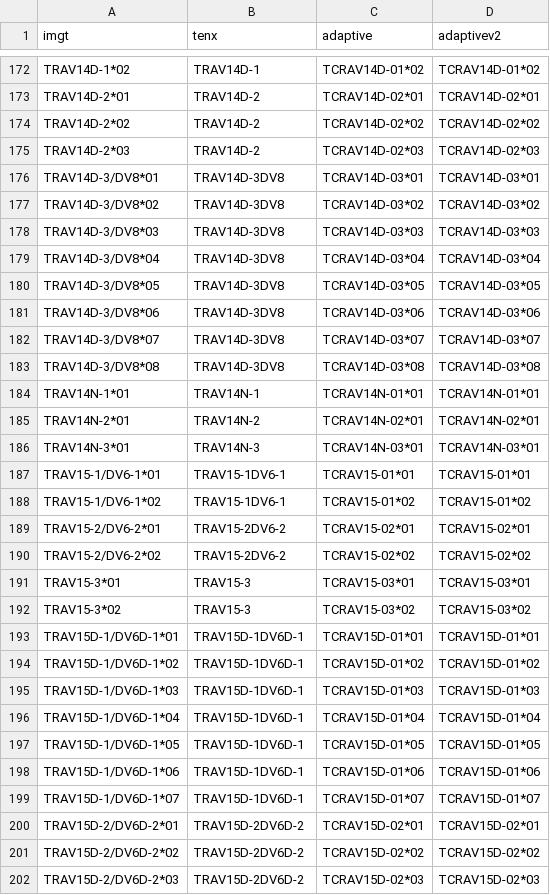
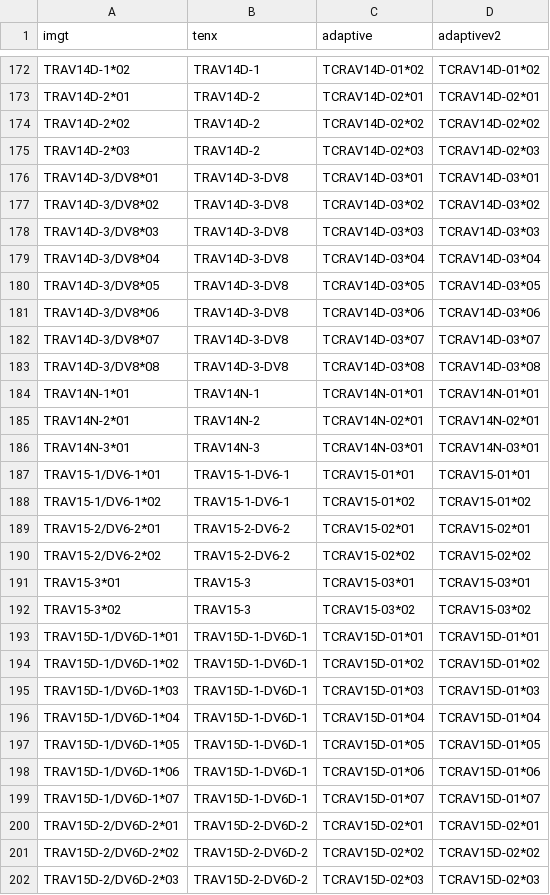
Before and after one commit to seshadrilab/tcrconvertr, a CSV file: inst/extdata/mouse/lookup.csv, drawn as a sheet; only a part is shown, gaps mark what is left out; the diff covers the shown part only.

```diff
--- a/inst/extdata/mouse/lookup.csv
+++ b/inst/extdata/mouse/lookup.csv
@@ -175,10 +175,10 @@
 "TRAV14D-2*03","TRAV14D-2","TCRAV14D-02*03","TCRAV14D-02*03"
-"TRAV14D-3/DV8*01","TRAV14D-3DV8","TCRAV14D-03*01","TCRAV14D-03*01"
-"TRAV14D-3/DV8*02","TRAV14D-3DV8","TCRAV14D-03*02","TCRAV14D-03*02"
-"TRAV14D-3/DV8*03","TRAV14D-3DV8","TCRAV14D-03*03","TCRAV14D-03*03"
-"TRAV14D-3/DV8*04","TRAV14D-3DV8","TCRAV14D-03*04","TCRAV14D-03*04"
-"TRAV14D-3/DV8*05","TRAV14D-3DV8","TCRAV14D-03*05","TCRAV14D-03*05"
-"TRAV14D-3/DV8*06","TRAV14D-3DV8","TCRAV14D-03*06","TCRAV14D-03*06"
-"TRAV14D-3/DV8*07","TRAV14D-3DV8","TCRAV14D-03*07","TCRAV14D-03*07"
-"TRAV14D-3/DV8*08","TRAV14D-3DV8","TCRAV14D-03*08","TCRAV14D-03*08"
+"TRAV14D-3/DV8*01","TRAV14D-3-DV8","TCRAV14D-03*01","TCRAV14D-03*01"
+"TRAV14D-3/DV8*02","TRAV14D-3-DV8","TCRAV14D-03*02","TCRAV14D-03*02"
+"TRAV14D-3/DV8*03","TRAV14D-3-DV8","TCRAV14D-03*03","TCRAV14D-03*03"
+"TRAV14D-3/DV8*04","TRAV14D-3-DV8","TCRAV14D-03*04","TCRAV14D-03*04"
+"TRAV14D-3/DV8*05","TRAV14D-3-DV8","TCRAV14D-03*05","TCRAV14D-03*05"
+"TRAV14D-3/DV8*06","TRAV14D-3-DV8","TCRAV14D-03*06","TCRAV14D-03*06"
+"TRAV14D-3/DV8*07","TRAV14D-3-DV8","TCRAV14D-03*07","TCRAV14D-03*07"
+"TRAV14D-3/DV8*08","TRAV14D-3-DV8","TCRAV14D-03*08","TCRAV14D-03*08"
 "TRAV14N-1*01","TRAV14N-1","TCRAV14N-01*01","TCRAV14N-01*01"
@@ -186,17 +186,17 @@
 "TRAV14N-3*01","TRAV14N-3","TCRAV14N-03*01","TCRAV14N-03*01"
-"TRAV15-1/DV6-1*01","TRAV15-1DV6-1","TCRAV15-01*01","TCRAV15-01*01"
-"TRAV15-1/DV6-1*02","TRAV15-1DV6-1","TCRAV15-01*02","TCRAV15-01*02"
-"TRAV15-2/DV6-2*01","TRAV15-2DV6-2","TCRAV15-02*01","TCRAV15-02*01"
-"TRAV15-2/DV6-2*02","TRAV15-2DV6-2","TCRAV15-02*02","TCRAV15-02*02"
+"TRAV15-1/DV6-1*01","TRAV15-1-DV6-1","TCRAV15-01*01","TCRAV15-01*01"
+"TRAV15-1/DV6-1*02","TRAV15-1-DV6-1","TCRAV15-01*02","TCRAV15-01*02"
+"TRAV15-2/DV6-2*01","TRAV15-2-DV6-2","TCRAV15-02*01","TCRAV15-02*01"
+"TRAV15-2/DV6-2*02","TRAV15-2-DV6-2","TCRAV15-02*02","TCRAV15-02*02"
 "TRAV15-3*01","TRAV15-3","TCRAV15-03*01","TCRAV15-03*01"
 "TRAV15-3*02","TRAV15-3","TCRAV15-03*02","TCRAV15-03*02"
-"TRAV15D-1/DV6D-1*01","TRAV15D-1DV6D-1","TCRAV15D-01*01","TCRAV15D-01*01"
-"TRAV15D-1/DV6D-1*02","TRAV15D-1DV6D-1","TCRAV15D-01*02","TCRAV15D-01*02"
-"TRAV15D-1/DV6D-1*03","TRAV15D-1DV6D-1","TCRAV15D-01*03","TCRAV15D-01*03"
-"TRAV15D-1/DV6D-1*04","TRAV15D-1DV6D-1","TCRAV15D-01*04","TCRAV15D-01*04"
-"TRAV15D-1/DV6D-1*05","TRAV15D-1DV6D-1","TCRAV15D-01*05","TCRAV15D-01*05"
-"TRAV15D-1/DV6D-1*06","TRAV15D-1DV6D-1","TCRAV15D-01*06","TCRAV15D-01*06"
-"TRAV15D-1/DV6D-1*07","TRAV15D-1DV6D-1","TCRAV15D-01*07","TCRAV15D-01*07"
-"TRAV15D-2/DV6D-2*01","TRAV15D-2DV6D-2","TCRAV15D-02*01","TCRAV15D-02*01"
-"TRAV15D-2/DV6D-2*02","TRAV15D-2DV6D-2","TCRAV15D-02*02","TCRAV15D-02*02"
-"TRAV15D-2/DV6D-2*03","TRAV15D-2DV6D-2","TCRAV15D-02*03","TCRAV15D-02*03"
+"TRAV15D-1/DV6D-1*01","TRAV15D-1-DV6D-1","TCRAV15D-01*01","TCRAV15D-01*01"
+"TRAV15D-1/DV6D-1*02","TRAV15D-1-DV6D-1","TCRAV15D-01*02","TCRAV15D-01*02"
+"TRAV15D-1/DV6D-1*03","TRAV15D-1-DV6D-1","TCRAV15D-01*03","TCRAV15D-01*03"
+"TRAV15D-1/DV6D-1*04","TRAV15D-1-DV6D-1","TCRAV15D-01*04","TCRAV15D-01*04"
+"TRAV15D-1/DV6D-1*05","TRAV15D-1-DV6D-1","TCRAV15D-01*05","TCRAV15D-01*05"
+"TRAV15D-1/DV6D-1*06","TRAV15D-1-DV6D-1","TCRAV15D-01*06","TCRAV15D-01*06"
+"TRAV15D-1/DV6D-1*07","TRAV15D-1-DV6D-1","TCRAV15D-01*07","TCRAV15D-01*07"
+"TRAV15D-2/DV6D-2*01","TRAV15D-2-DV6D-2","TCRAV15D-02*01","TCRAV15D-02*01"
+"TRAV15D-2/DV6D-2*02","TRAV15D-2-DV6D-2","TCRAV15D-02*02","TCRAV15D-02*02"
+"TRAV15D-2/DV6D-2*03","TRAV15D-2-DV6D-2","TCRAV15D-02*03","TCRAV15D-02*03"
```
Also changed, not shown: 21 edited cells elsewhere in this file, inst/extdata/examples/fasta_dir/lookup_from_adaptive.csv, inst/extdata/human/lookup.csv, 10 other files.
